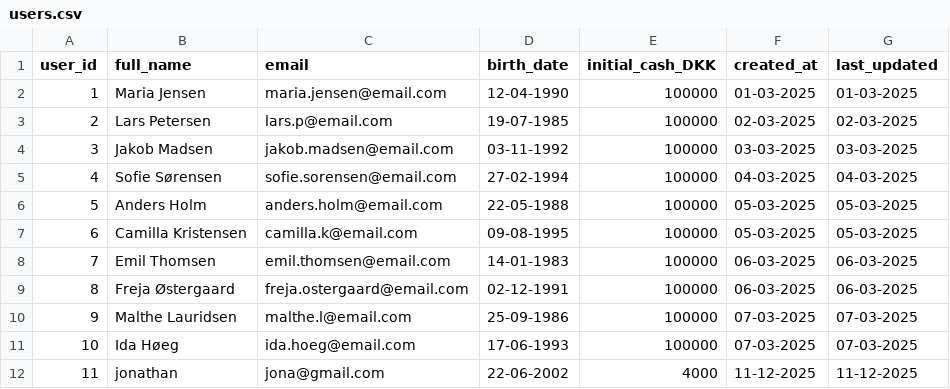
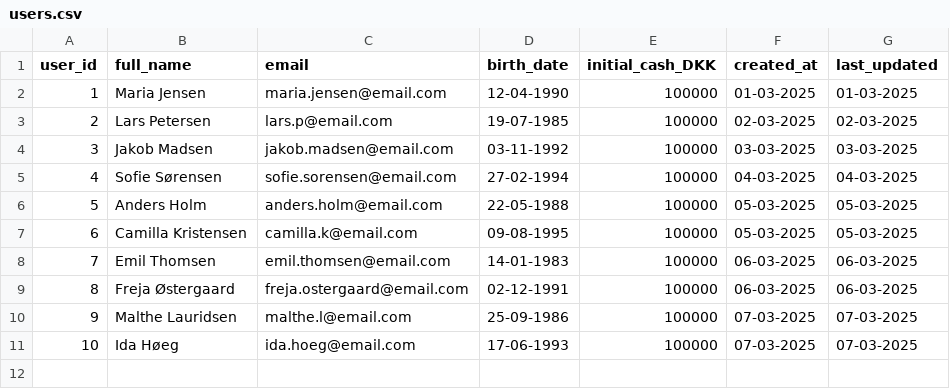
Before and after one commit to natfresco-DK/Investeringsklubben, a CSV file: InvesteringsKlub/CSVRepository/users.csv, drawn as a sheet.

Commit message:
Fjernet ugyldige users og nye transactions fra respective csv filer

```diff
--- a/InvesteringsKlub/CSVRepository/users.csv
+++ b/InvesteringsKlub/CSVRepository/users.csv
@@ -11,2 +11 @@ user_id;full_name;email;birth_date;initial_cash_DKK;created_at;last_updated
 10;Ida Høeg;ida.hoeg@email.com;17-06-1993;100000;07-03-2025;07-03-2025
-11;jonathan;jona@gmail.com;22-06-2002;4000;11-12-2025;11-12-2025
```
Also changed, not shown: InvesteringsKlub/CSVRepository/transactions.csv.
